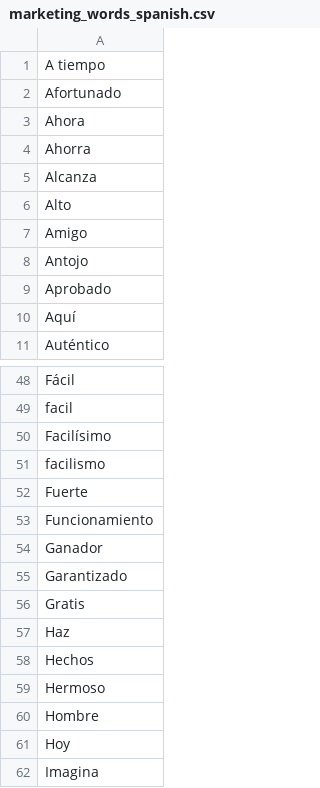
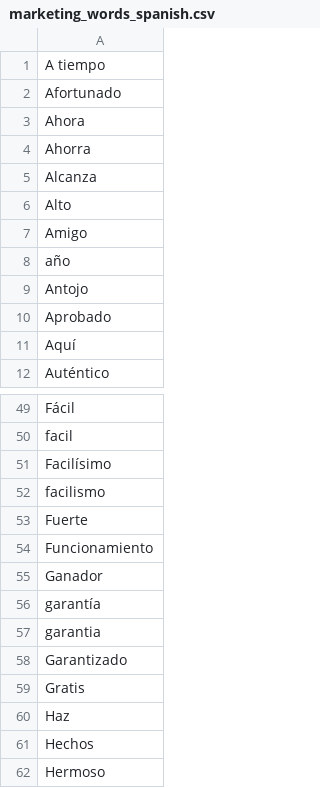
Before and after one commit to mrugeles/ml_competition, a CSV file: marketing_words_spanish.csv, drawn as a sheet; only a part is shown, gaps mark what is left out; the shorter side is filled out with more unchanged rows; the diff names each change by its address in the sheet, - before the commit and + after, or states it on an @@ line.

Commit message:
Adding marketing words in spanish

```diff
--- a/marketing_words_spanish.csv
+++ b/marketing_words_spanish.csv
+row 8: año
+row 56: garantía
+row 57: garantia
```
